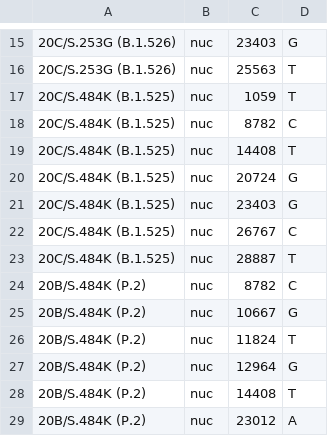
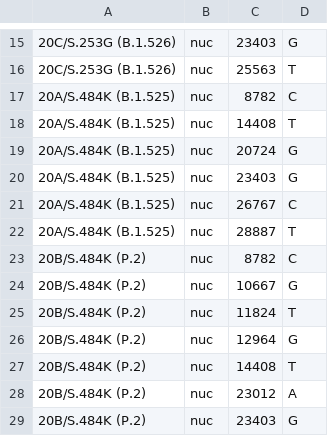
Before and after one commit to blab/ncov-wa-build, a TSV file: wa_profiles/wa/cdc_voi_voc.tsv, drawn as a sheet; only a part is shown, gaps mark what is left out; the shorter side is filled out with more unchanged rows.

Commit message:
Updates defines for B.1.525

```diff
--- a/wa_profiles/wa/cdc_voi_voc.tsv
+++ b/wa_profiles/wa/cdc_voi_voc.tsv
@@ -16,9 +16,8 @@
 20C/S.253G (B.1.526)	nuc	25563	T
-20C/S.484K (B.1.525)	nuc	1059	T
-20C/S.484K (B.1.525)	nuc	8782	C
-20C/S.484K (B.1.525)	nuc	14408	T
-20C/S.484K (B.1.525)	nuc	20724	G
-20C/S.484K (B.1.525)	nuc	23403	G
-20C/S.484K (B.1.525)	nuc	26767	C
-20C/S.484K (B.1.525)	nuc	28887	T
+20A/S.484K (B.1.525)	nuc	8782	C
+20A/S.484K (B.1.525)	nuc	14408	T
+20A/S.484K (B.1.525)	nuc	20724	G
+20A/S.484K (B.1.525)	nuc	23403	G
+20A/S.484K (B.1.525)	nuc	26767	C
+20A/S.484K (B.1.525)	nuc	28887	T
 20B/S.484K (P.2)	nuc	8782	C
```
